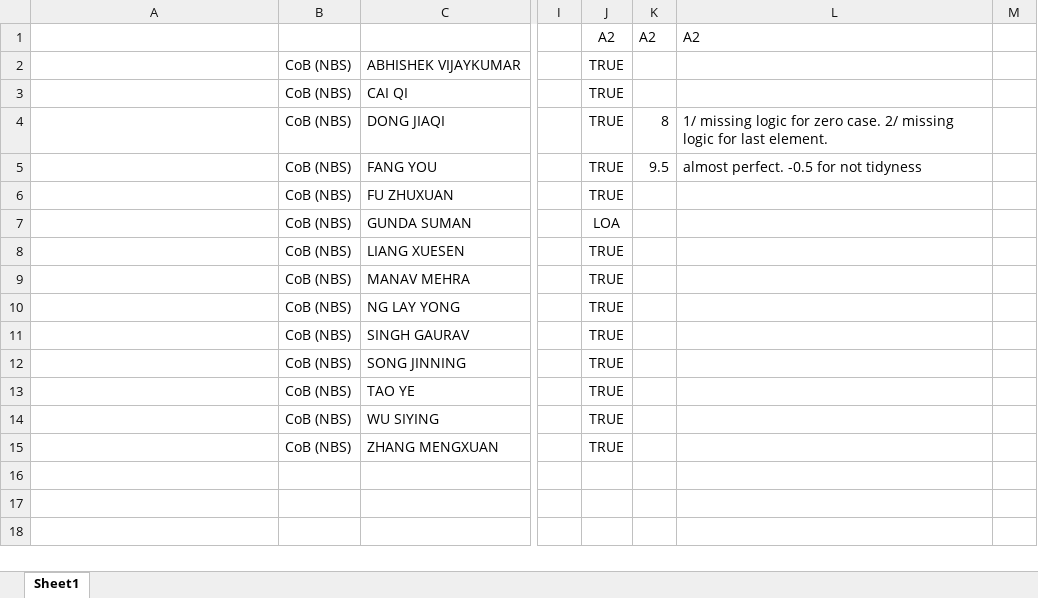
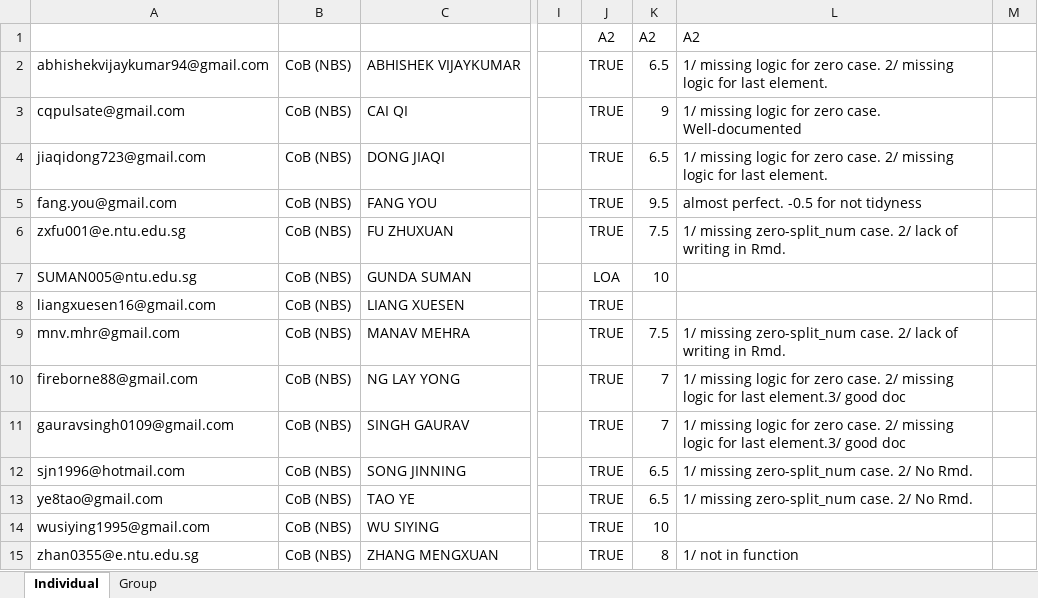
Before and after one commit to leafyoung/fe8828, an Excel workbook: 2018/Assignment/NTU-MFE-Assignment-2018.xlsx, sheet Individual, drawn as a sheet; only a part is shown, gaps mark what is left out; values as stored, in another font and other column widths than the file's, no borders; the diff names each change by its address in the sheet, - before the commit and + after, or states it on an @@ line.

Commit message:
2018/assignment 2

```diff
--- a/2018/Assignment/NTU-MFE-Assignment-2018.xlsx (sheet Individual)
+++ b/2018/Assignment/NTU-MFE-Assignment-2018.xlsx (sheet Individual)
-sheet tab: Sheet1
+sheet tab: Individual
+sheet tab: Group
-A2: (empty)
+A2: abhishekvijaykumar94@gmail.com
-K2: (empty)
+K2: 6.5
-L2: (empty)
+L2: 1/ missing logic for zero case. 2/ missing logic for last element.
-A3: (empty)
+A3: cqpulsate@gmail.com
-K3: (empty)
+K3: 9
-L3: (empty)
+L3: 1/ missing logic for zero case. Well-documented
-A4: (empty)
+A4: jiaqidong723@gmail.com
-K4: 8
+K4: 6.5
-A5: (empty)
+A5: fang.you@gmail.com
-A6: (empty)
+A6: zxfu001@e.ntu.edu.sg
-K6: (empty)
+K6: 7.5
-L6: (empty)
+L6: 1/ missing zero-split_num case. 2/ lack of writing in Rmd.
-A7: (empty)
+A7: SUMAN005@ntu.edu.sg
-K7: (empty)
+K7: 10
-A8: (empty)
+A8: liangxuesen16@gmail.com
-A9: (empty)
+A9: mnv.mhr@gmail.com
-K9: (empty)
+K9: 7.5
-L9: (empty)
+L9: 1/ missing zero-split_num case. 2/ lack of writing in Rmd.
-A10: (empty)
+A10: fireborne88@gmail.com
-K10:K11: (empty)
+K10:K11: 7
-L10:L11: (empty)
+L10:L11: 1/ missing logic for zero case. 2/ missing logic for last element.3/ good doc
-A11: (empty)
+A11: gauravsingh0109@gmail.com
-A12: (empty)
+A12: sjn1996@hotmail.com
-K12:K13: (empty)
+K12:K13: 6.5
-L12:L13: (empty)
+L12:L13: 1/ missing zero-split_num case. 2/ No Rmd.
-A13: (empty)
+A13: ye8tao@gmail.com
-A14: (empty)
+A14: wusiying1995@gmail.com
-K14: (empty)
+K14: 10
-A15: (empty)
+A15: zhan0355@e.ntu.edu.sg
-K15: (empty)
+K15: 8
-L15: (empty)
+L15: 1/ not in function
```
Also changed, not shown: 18 other files.
